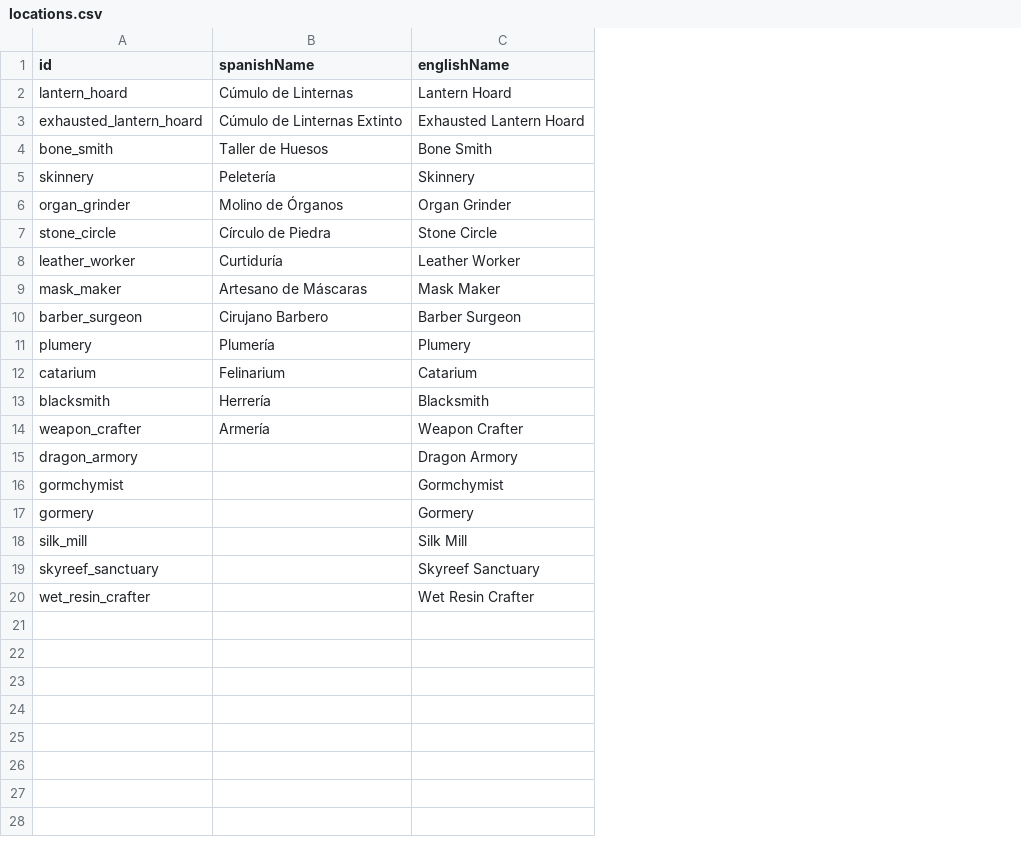
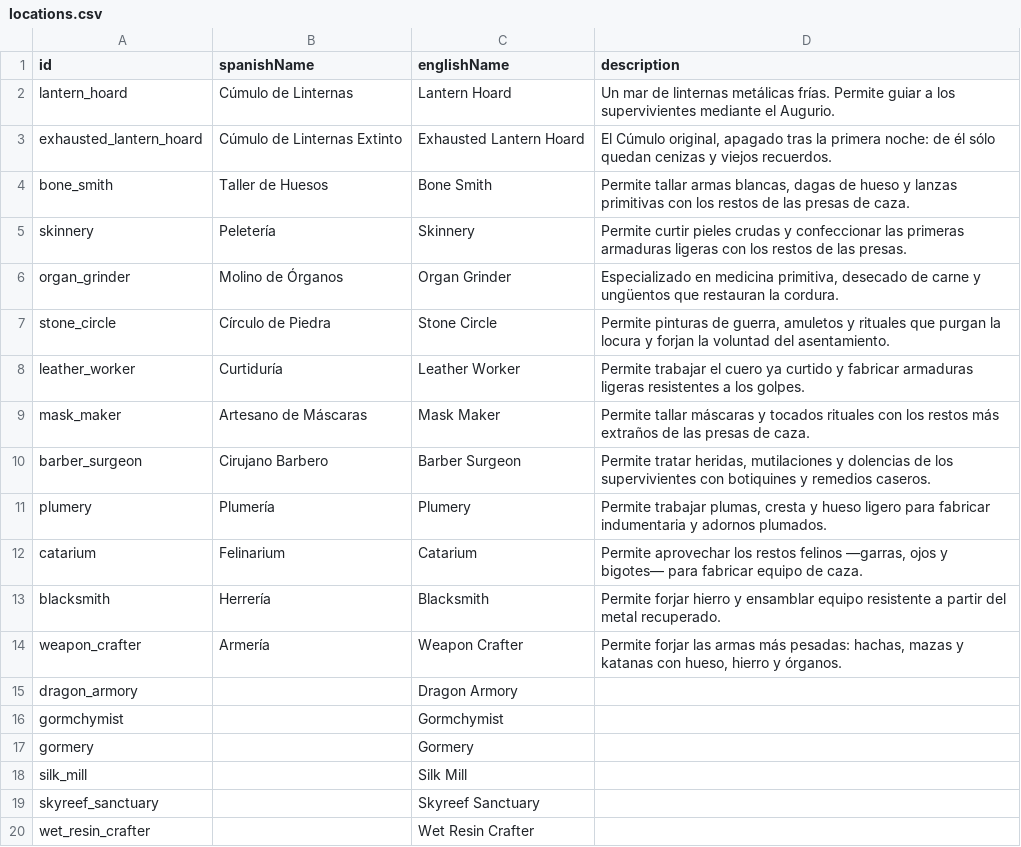
Before and after one commit to Alountk/kdm-tracker, a CSV file: tools/content-ingest/identity/locations.csv, drawn as a sheet; the diff names each change by its address in the sheet, - before the commit and + after, or states it on an @@ line.

Commit message:
feat(app): the fabricar flow — the design's settlement locations section — size:exception (#34)
* docs(specs): design the fabricar flow (part A, phase 1)

* docs(plans): implement the fabricar flow in five tasks

* feat(app): derive the fabricar section's model from the ui state

* feat(app): carry the location action's endeavor cost in the fabricar model

* feat(core): author the settlement locations' description prose

The settlement cards draw a one-line description the design shows and no
card prints, so it has to live in content: identity/locations.csv gains a
description column for the thirteen locations the 1.5 ingest owns, and the
1.6 seed carries the six no pipeline covers.

SettlementLocation grows description: LocalizedText? so the copy follows the
language selector the way names do, and the catalog merge takes it from
whichever pack carries one, so either pack order keeps it.

* feat(app): render the fabricar section from the design

The Develop step draws the design's "Localizaciones de Asentamiento":
built cards with their category, title, description, expandable catalog
and inline upgrade, plus the "Por erigir" cards, all over a reusable
KdmActionButton carrying the mock's px-3 py-1.5 — Material 3's own content
padding and minimum height were what made every button nearly twice the
design's height.

The step's tab row loses FABRICAR in the same commit because the section
is what renders that list now; the two files it leaves behind follow in the
next commit.

* refactor(app): retire the fabricar tab and its duplicate build list

FabricarTab and LocationsModel carried the second build list the design
never has. The section renders it now, so both files are unreachable.

```diff
--- a/tools/content-ingest/identity/locations.csv
+++ b/tools/content-ingest/identity/locations.csv
+column D (description), rows 2-14: Un mar de linternas metálicas frías. Permite guiar a los supervivientes mediante el Augurio. | El Cúmulo original, apagado tras la primera noche: de él sólo quedan cenizas y viejos recuerdos. | Permite tallar armas blancas, dagas de hueso y lanzas primitivas con los restos de las presas de caza. | Permite curtir pieles crudas y confeccionar las primeras armaduras ligeras con los restos de las presas. | Especializado en medicina primitiva, desecado de carne y ungüentos que restauran la cordura. | Permite pinturas de guerra, amuletos y rituales que purgan la locura y forjan la voluntad del asentamiento. | Permite trabajar el cuero ya curtido y fabricar armaduras ligeras resistentes a los golpes. | Permite tallar máscaras y tocados rituales con los restos más extraños de las presas de caza. | Permite tratar heridas, mutilaciones y dolencias de los supervivientes con botiquines y remedios caseros. | Permite trabajar plumas, cresta y hueso ligero para fabricar indumentaria y adornos plumados. | Permite aprovechar los restos felinos —garras, ojos y bigotes— para fabricar equipo de caza. | Permite forjar hierro y ensamblar equipo resistente a partir del metal recuperado. | Permite forjar las armas más pesadas: hachas, mazas y katanas con hueso, hierro y órganos.
```
Also changed, not shown: 25 other files.
